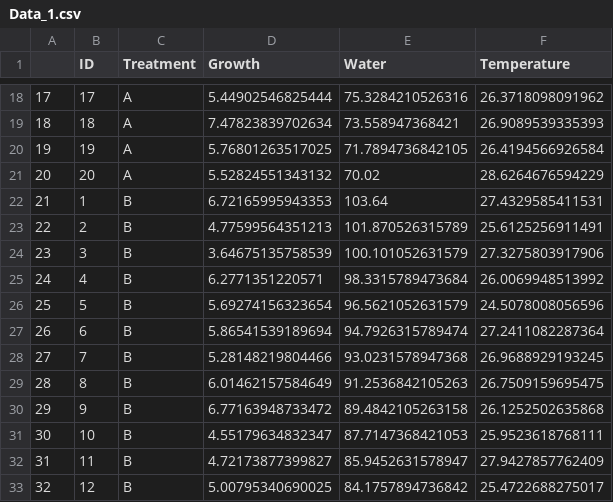
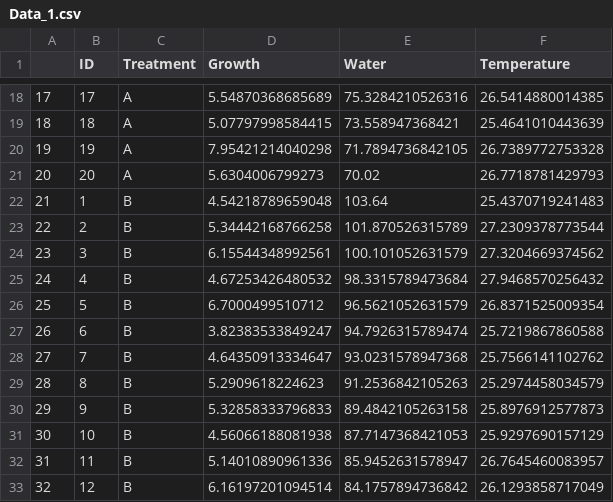
Before and after one commit to ZakMitchell/Test_Rvcontrol, a CSV file: Data_1.csv, drawn as a sheet; only a part is shown, gaps mark what is left out; the diff covers the shown part only.

```diff
--- a/Data_1.csv
+++ b/Data_1.csv
@@ -18,16 +18,16 @@
-"17",17,"A",5.44902546825444,75.3284210526316,26.3718098091962
-"18",18,"A",7.47823839702634,73.558947368421,26.9089539335393
-"19",19,"A",5.76801263517025,71.7894736842105,26.4194566926584
-"20",20,"A",5.52824551343132,70.02,28.6264676594229
-"21",1,"B",6.72165995943353,103.64,27.4329585411531
-"22",2,"B",4.77599564351213,101.870526315789,25.6125256911491
-"23",3,"B",3.64675135758539,100.101052631579,27.3275803917906
-"24",4,"B",6.2771351220571,98.3315789473684,26.0069948513992
-"25",5,"B",5.69274156323654,96.5621052631579,24.5078008056596
-"26",6,"B",5.86541539189694,94.7926315789474,27.2411082287364
-"27",7,"B",5.28148219804466,93.0231578947368,26.9688929193245
-"28",8,"B",6.01462157584649,91.2536842105263,26.7509159695475
-"29",9,"B",6.77163948733472,89.4842105263158,26.1252502635868
-"30",10,"B",4.55179634832347,87.7147368421053,25.9523618768111
-"31",11,"B",4.72173877399827,85.9452631578947,27.9427857762409
-"32",12,"B",5.00795340690025,84.1757894736842,25.4722688275017
+"17",17,"A",5.54870368685689,75.3284210526316,26.5414880014385
+"18",18,"A",5.07797998584415,73.558947368421,25.4641010443639
+"19",19,"A",7.95421214040298,71.7894736842105,26.7389772753328
+"20",20,"A",5.6304006799273,70.02,26.7718781429793
+"21",1,"B",4.54218789659048,103.64,25.4370719241483
+"22",2,"B",5.34442168766258,101.870526315789,27.2309378773544
+"23",3,"B",6.15544348992561,100.101052631579,27.3204669374562
+"24",4,"B",4.67253426480532,98.3315789473684,27.9468570256432
+"25",5,"B",6.7000499510712,96.5621052631579,26.8371525009354
+"26",6,"B",3.82383533849247,94.7926315789474,25.7219867860588
+"27",7,"B",4.64350913334647,93.0231578947368,25.7566141102762
+"28",8,"B",5.2909618224623,91.2536842105263,25.2974458034579
+"29",9,"B",5.32858333796833,89.4842105263158,25.8976912577873
+"30",10,"B",4.56066188081938,87.7147368421053,25.9297690157129
+"31",11,"B",5.14010890961336,85.9452631578947,26.7645460083957
+"32",12,"B",6.16197201094514,84.1757894736842,26.1293858717049
```
Also changed, not shown: 168 edited cells elsewhere in this file, 1 other file.
